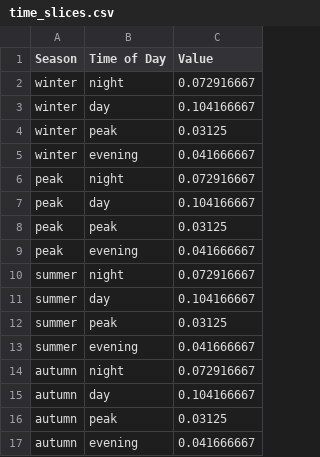
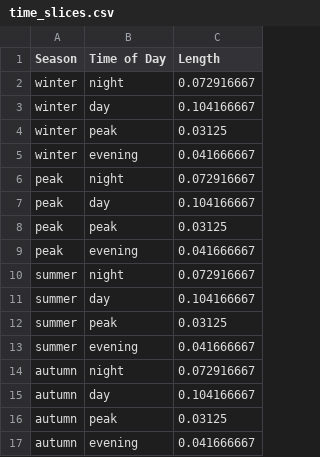
Before and after one commit to EnergySystemsModellingLab/MUSE_2.0, a CSV file: examples/simple/time_slices.csv, drawn as a sheet.

Commit message:
Rename column: Value => Length

```diff
--- a/examples/simple/time_slices.csv
+++ b/examples/simple/time_slices.csv
@@ -1,2 +1,2 @@
-Season,Time of Day,Value
+Season,Time of Day,Length
 winter,night,0.072916667
```
